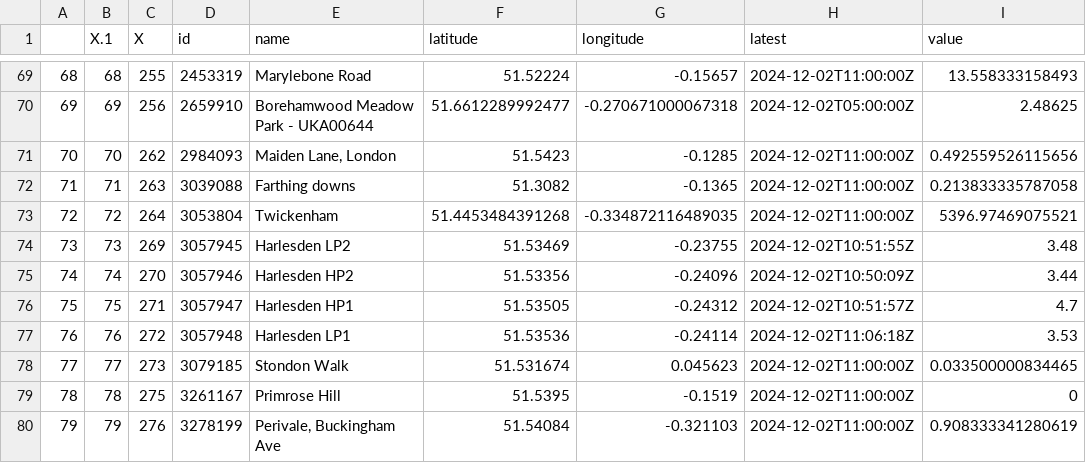
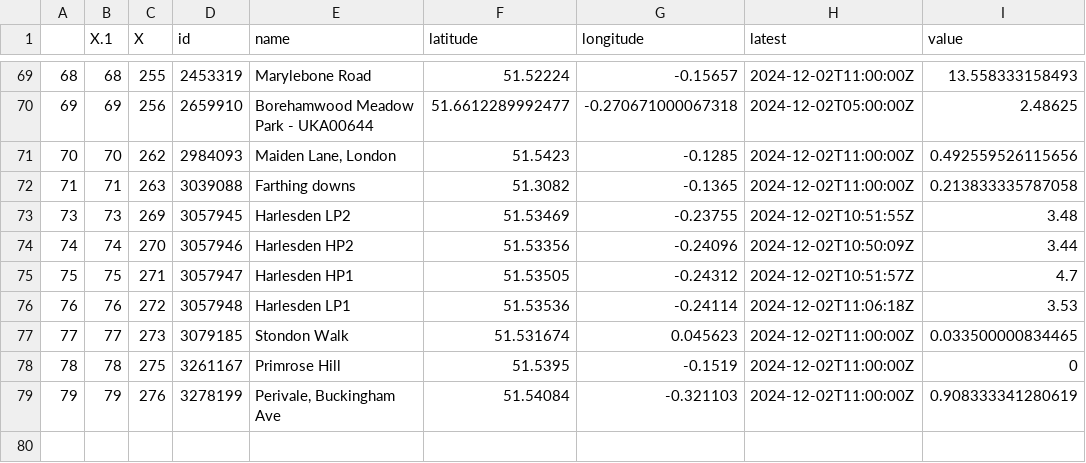
Before and after one commit to marcitt/FD2P, a CSV file: current_sensor_data_with_values.csv, drawn as a sheet; only a part is shown, gaps mark what is left out.

Commit message:
Manually remove outlier from air quality dataset (Twickenham)

```diff
--- a/current_sensor_data_with_values.csv
+++ b/current_sensor_data_with_values.csv
@@ -72,3 +72,2 @@
 "71","71","263","3039088","Farthing downs","51.3082","-0.1365","2024-12-02T11:00:00Z","0.213833335787058"
-"72","72","264","3053804","Twickenham","51.4453484391268","-0.334872116489035","2024-12-02T11:00:00Z","5396.97469075521"
 "73","73","269","3057945","Harlesden LP2","51.53469","-0.23755","2024-12-02T10:51:55Z","3.48"
```
